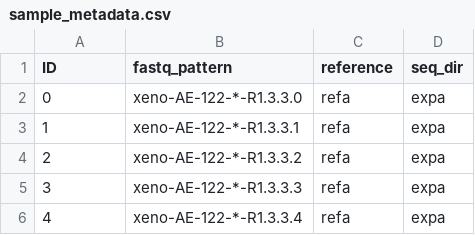
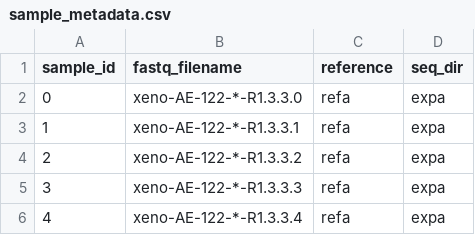
Before and after one commit to matsengrp/phippery, a CSV file: data/test_files/sample_metadata.csv, drawn as a sheet.

Commit message:
All changes made for no aggregate replicates (#49)
See comment above for change reference.

```diff
--- a/data/test_files/sample_metadata.csv
+++ b/data/test_files/sample_metadata.csv
@@ -1,2 +1,2 @@
-ID,fastq_pattern,reference,seq_dir
+sample_id,fastq_filename,reference,seq_dir
 0,xeno-AE-122-*-R1.3.3.0,refa,expa
```
Also changed, not shown: 56 other files.
